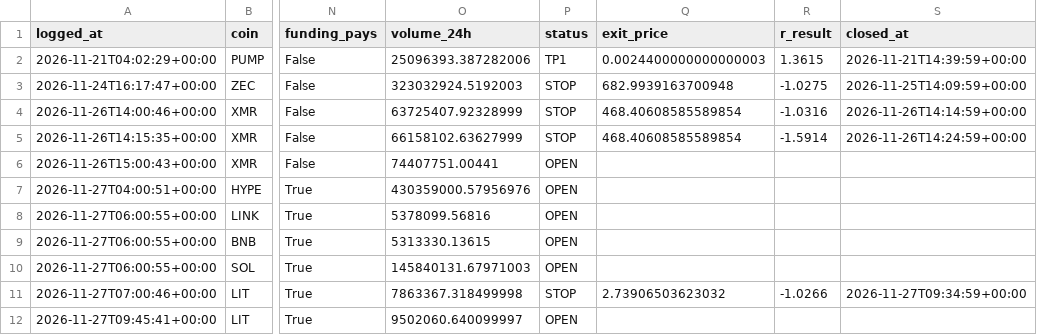
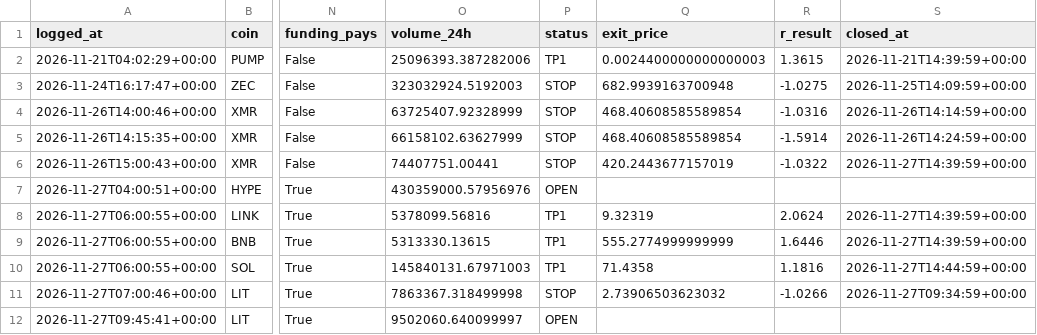
Before and after one commit to TheJuanAndOnly99/hyperliquid-screener, a CSV file: setups_log.csv, drawn as a sheet; only a part is shown, gaps mark what is left out; the diff names each change by its address in the sheet, - before the commit and + after, or states it on an @@ line.

```diff
--- a/setups_log.csv
+++ b/setups_log.csv
-P6 (status): OPEN
+P6 (status): STOP
-Q6 (exit_price): (empty)
+Q6 (exit_price): 420.2443677157019
-R6 (r_result): (empty)
+R6 (r_result): -1.0322
-S6 (closed_at): (empty)
+S6 (closed_at): 2026-11-27T14:39:59+00:00
-P8:P10 (status): OPEN
+P8:P10 (status): TP1
-Q8 (exit_price): (empty)
+Q8 (exit_price): 9.32319
-R8 (r_result): (empty)
+R8 (r_result): 2.0624
-S8:S9 (closed_at): (empty)
+S8:S9 (closed_at): 2026-11-27T14:39:59+00:00
-Q9 (exit_price): (empty)
+Q9 (exit_price): 555.2774999999999
-R9 (r_result): (empty)
+R9 (r_result): 1.6446
-Q10 (exit_price): (empty)
+Q10 (exit_price): 71.4358
-R10 (r_result): (empty)
+R10 (r_result): 1.1816
-S10 (closed_at): (empty)
+S10 (closed_at): 2026-11-27T14:44:59+00:00
```
